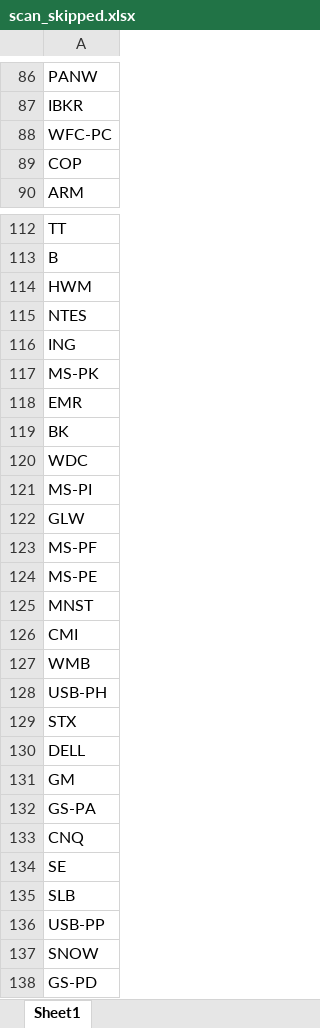
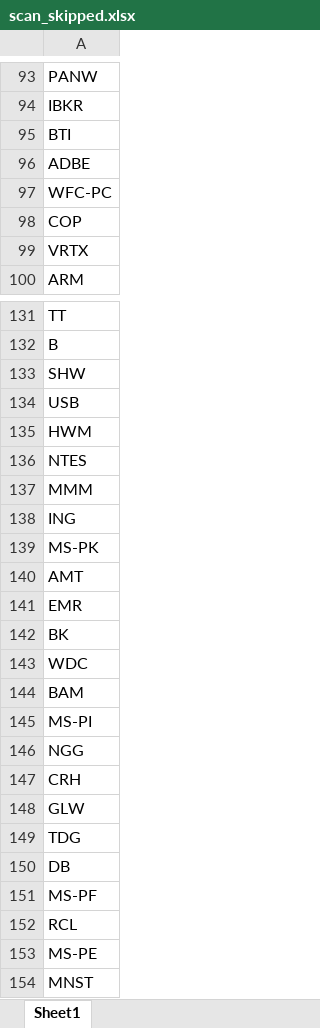
Before and after one commit to fbali10-ux/ABD_ikili_dip, an Excel workbook: scan_skipped.xlsx, sheet Sheet1, drawn as a sheet; only a part is shown, gaps mark what is left out; the shorter side is filled out with more unchanged rows; values as stored, in another font and other column widths than the file's, no borders; the diff covers the shown part only; the diff names each change by its address in the sheet, - before the commit and + after, or states it on an @@ line.

```diff
--- a/scan_skipped.xlsx (sheet Sheet1)
+++ b/scan_skipped.xlsx (sheet Sheet1)
+row 95: BTI
+row 96: ADBE
+row 99: VRTX
+row 133: SHW
+row 134: USB
+row 137: MMM
+row 140: AMT
+row 144: BAM
+row 146: NGG
+row 147: CRH
+row 149: TDG
+row 150: DB
+row 152: RCL
```
Also changed, not shown: 113 added rows, 10 removed rows and 1 edited cell elsewhere in this sheet, dip_yakalama_daily_120dip_rebound_sonuclar.xlsx, 1 other file.
